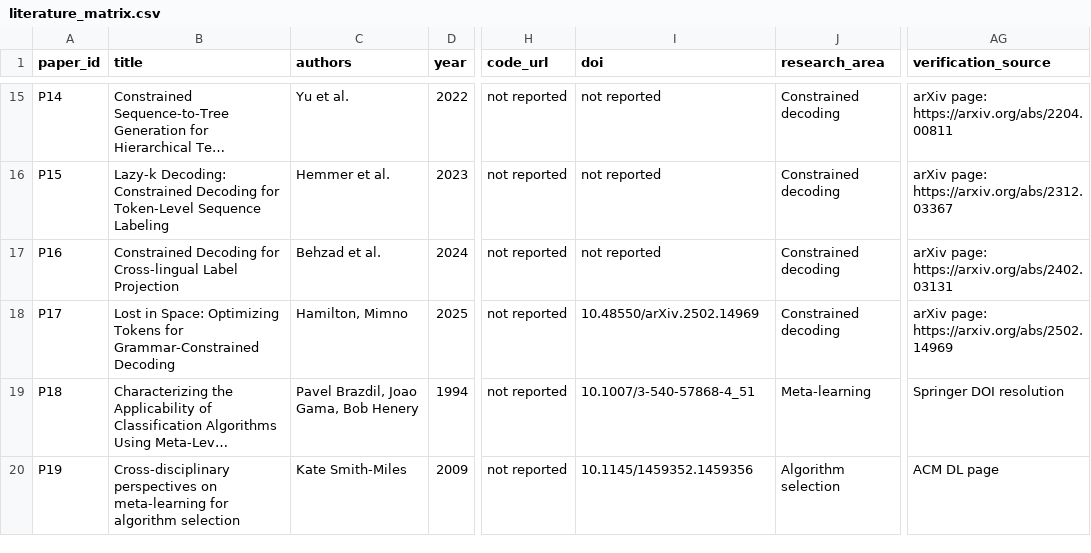
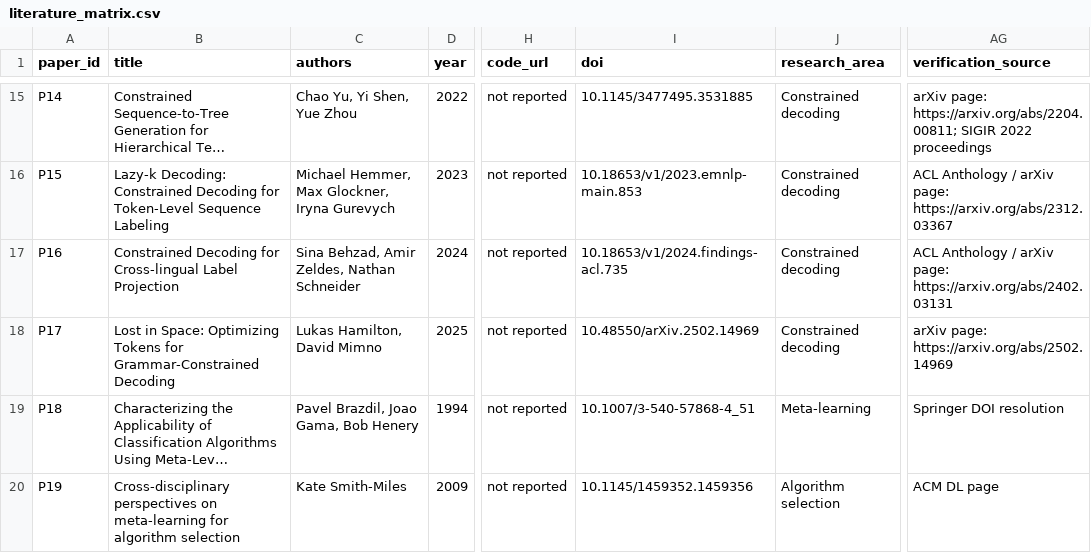
Before and after one commit to imsudip45/task-level-predictability, a CSV file: docs/novelty/literature_matrix.csv, drawn as a sheet; only a part is shown, gaps mark what is left out; long unchanged cells end in …; the diff covers the shown part only; the diff names each change by its address in the sheet, - before the commit and + after, or states it on an @@ line.

Commit message:
Close remaining novelty audit verification gaps

```diff
--- a/docs/novelty/literature_matrix.csv
+++ b/docs/novelty/literature_matrix.csv
-C15 (authors): Yu et al.
+C15 (authors): Chao Yu, Yi Shen, Yue Zhou
-I15 (doi): not reported
+I15 (doi): 10.1145/3477495.3531885
-AG15 (verification_source): arXiv page: https://arxiv.org/abs/2204.00811
+AG15 (verification_source): arXiv page: https://arxiv.org/abs/2204.00811; SIGIR 2022 proceedings
-C16 (authors): Hemmer et al.
+C16 (authors): Michael Hemmer, Max Glockner, Iryna Gurevych
-I16 (doi): not reported
+I16 (doi): 10.18653/v1/2023.emnlp-main.853
-AG16 (verification_source): arXiv page:…
+AG16 (verification_source): ACL Anthology / arXiv page:…
-C17 (authors): Behzad et al.
+C17 (authors): Sina Behzad, Amir Zeldes, Nathan Schneider
-I17 (doi): not reported
+I17 (doi): 10.18653/v1/2024.findings-acl.735
-AG17 (verification_source): arXiv page:…
+AG17 (verification_source): ACL Anthology / arXiv page:…
-C18 (authors): Hamilton, Mimno
+C18 (authors): Lukas Hamilton, David Mimno
```
Also changed, not shown: 139 edited cells elsewhere in this file, 9 other files.
